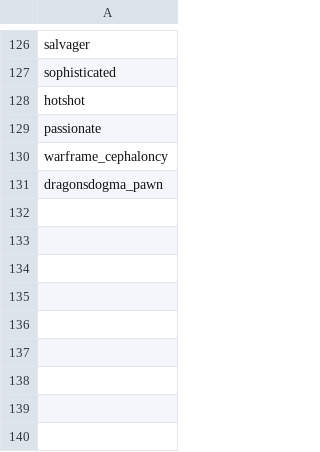
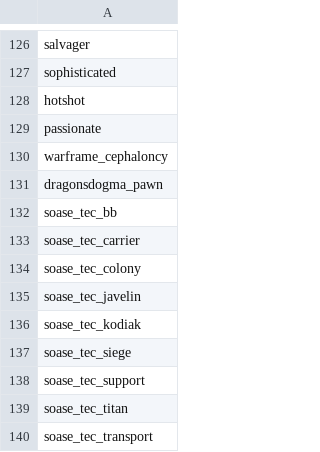
Before and after one commit to Histidine91/SS-CombatChatter, a CSV file: data/config/chatter/characters.csv, drawn as a sheet; only a part is shown, gaps mark what is left out.

```diff
--- a/data/config/chatter/characters.csv
+++ b/data/config/chatter/characters.csv
@@ -131 +131,10 @@ warframe_cephaloncy
 dragonsdogma_pawn
+soase_tec_bb
+soase_tec_carrier
+soase_tec_colony
+soase_tec_javelin
+soase_tec_kodiak
+soase_tec_siege
+soase_tec_support
+soase_tec_titan
+soase_tec_transport
```
Also changed, not shown: data/config/chatter/character_factions.csv, 12 other files.
